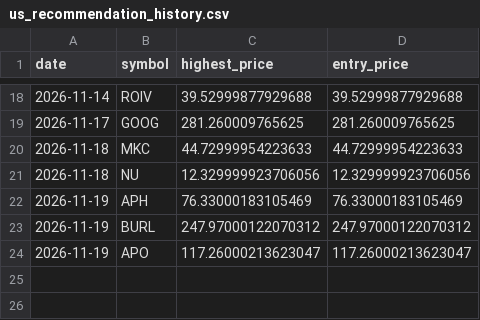
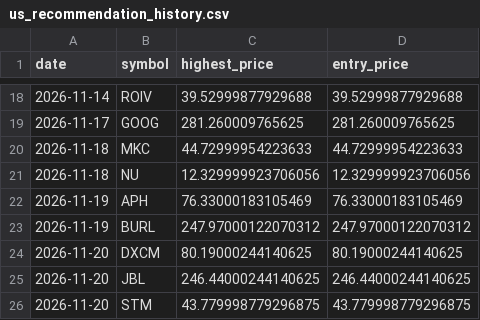
Before and after one commit to Stock-tsuboi/stock-screener, a CSV file: us_recommendation_history.csv, drawn as a sheet; only a part is shown, gaps mark what is left out; removed rows and columns are numbered as before the commit, all else as after; the diff names each change by its address in the sheet, - before the commit and + after, or states it on an @@ line.

```diff
--- a/us_recommendation_history.csv
+++ b/us_recommendation_history.csv
-row 24: 2026-11-19 | APO | 117.26000213623047 | 117.26000213623047
+row 24: 2026-11-20 | DXCM | 80.19000244140625 | 80.19000244140625
+row 25: 2026-11-20 | JBL | 246.44000244140625 | 246.44000244140625
+row 26: 2026-11-20 | STM | 43.779998779296875 | 43.779998779296875
```
